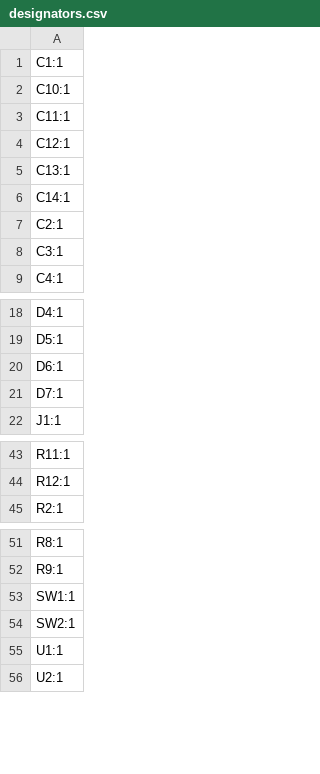
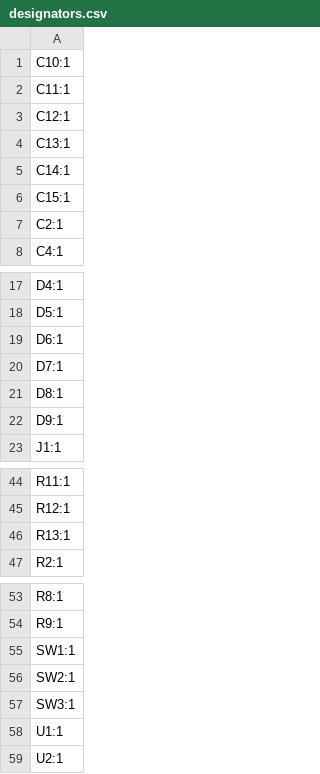
Before and after one commit to CharHanMaker/CharHanMaker, a CSV file: PCB/MainPCB/production/MainPCB_2023-10-16_14-57-51/designators.csv (was PCB/MainPCB/production/MainPCB_2023-10-08_01-35-01/designators.csv), drawn as a sheet; only a part is shown, gaps mark what is left out.

```diff
--- a/PCB/MainPCB/production/MainPCB_2023-10-08_01-35-01/designators.csv
+++ b/PCB/MainPCB/production/MainPCB_2023-10-16_14-57-51/designators.csv
@@ -1,2 +1 @@
-C1:1
 C10:1
@@ -6,4 +5,4 @@ C13:1
 C14:1
+C15:1
 C2:1
-C3:1
 C4:1
@@ -21,2 +20,4 @@ D6:1
 D7:1
+D8:1
+D9:1
 J1:1
@@ -44,2 +45,3 @@ R11:1
 R12:1
+R13:1
 R2:1
@@ -54,2 +56,3 @@ SW1:1
 SW2:1
+SW3:1
 U1:1
```
Also changed, not shown: PCB/MainPCB/production/MainPCB_2023-10-16_14-57-51/bom.csv, PCB/MainPCB/production/MainPCB_2023-10-16_14-57-51/positions.csv, 42 other files.
